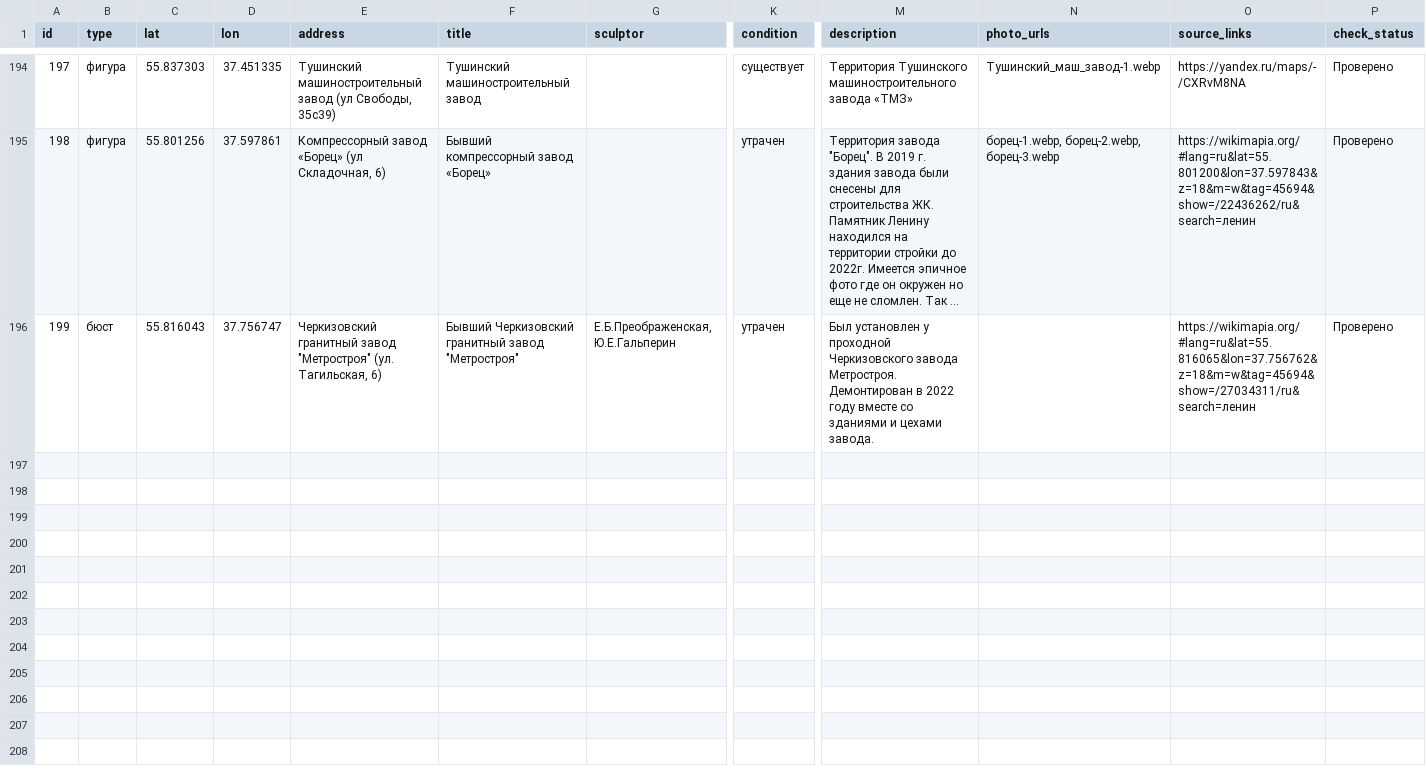
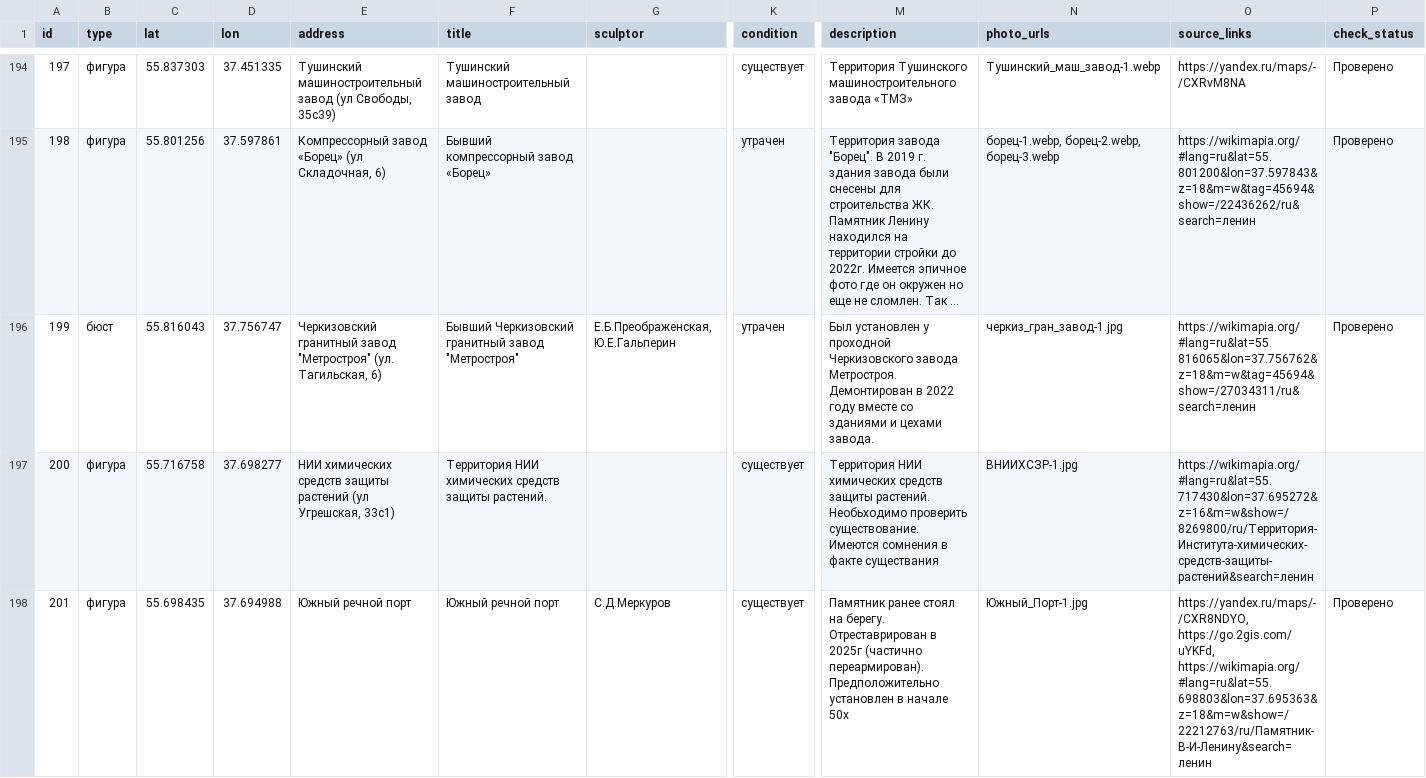
Before and after one commit to spzw06/Lenin_in_moscow, a CSV file: data/lenin_monuments_coords.csv, drawn as a sheet; only a part is shown, gaps mark what is left out; long unchanged cells end in …; rows hold the shown columns only; the diff covers the shown part only; the diff names each change by its address in the sheet, - before the commit and + after, or states it on an @@ line.

```diff
--- a/data/lenin_monuments_coords.csv
+++ b/data/lenin_monuments_coords.csv
-N196 (photo_urls): (empty)
+N196 (photo_urls): черкиз_гран_завод-1.jpg
+row 197: 200 | фигура | 55.716758 | 37.698277 | НИИ химических средств защиты растений (ул Угрешская, 33с1) | Территория НИИ химических средств защиты растений. |  | существует | Территория НИИ химических средств защиты растений. Необьходимо проверить существование. Имеются сомнения в факте существания | ВНИИХСЗР-1.jpg | https://wikimapia.org/#lang=ru&lat=55.717430&lon=37.695272&z=16&m=w&show=/8269800/ru/Территория-Института-химических-средств-защиты-растений&search=ленин
+row 198: 201 | фигура | 55.698435 | 37.694988 | Южный речной порт | Южный речной порт | С.Д.Меркуров | существует | Памятник ранее стоял на берегу. Отреставрирован в 2025г (частично переармирован). Предположительно установлен в начале 50х | Южный_Порт-1.jpg | https://yandex.ru/maps/-/CXR8NDYO, https://go.2gis.com/uYKFd, https://wikimapia.org/#lang=ru&lat=55.698803&lon=37.695363&z=18&m=w&show=/22212763/ru/Памятник-В-И-Ленину&search=ленин | Проверено
```
Also changed, not shown: 3 added rows and 9 edited cells elsewhere in this file, data/images/photo_attribution.csv, 12 other files.
